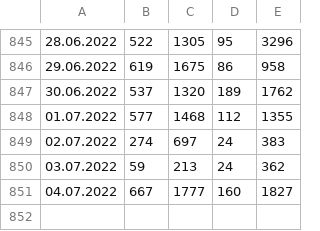
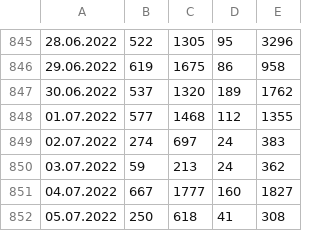
Before and after one commit to radoondas/covid-19-slovakia, a CSV file: data/daily-tests.csv, drawn as a sheet; only a part is shown, gaps mark what is left out; the diff names each change by its address in the sheet, - before the commit and + after, or states it on an @@ line.

Commit message:
Updates data for 05.07.2022

```diff
--- a/data/daily-tests.csv
+++ b/data/daily-tests.csv
+row 852: 05.07.2022 | 250 | 618 | 41 | 308
```
Also changed, not shown: 3 other files.
